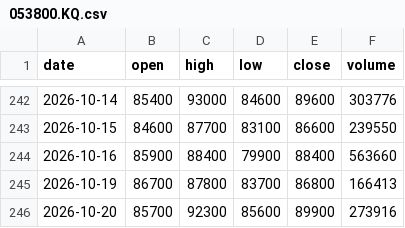
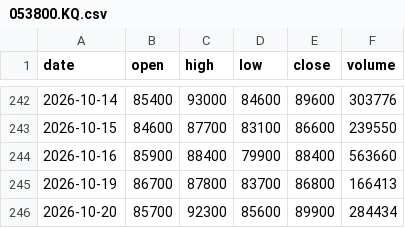
Before and after one commit to mannolmeok/investool, a CSV file: data/053800.KQ.csv, drawn as a sheet; only a part is shown, gaps mark what is left out.

```diff
--- a/data/053800.KQ.csv
+++ b/data/053800.KQ.csv
@@ -245,2 +245,2 @@ date,open,high,low,close,volume
 2026-10-19,86700,87800,83700,86800,166413
-2026-10-20,85700,92300,85600,89900,273916
+2026-10-20,85700,92300,85600,89900,284434
```
Also changed, not shown: 8 other files.
